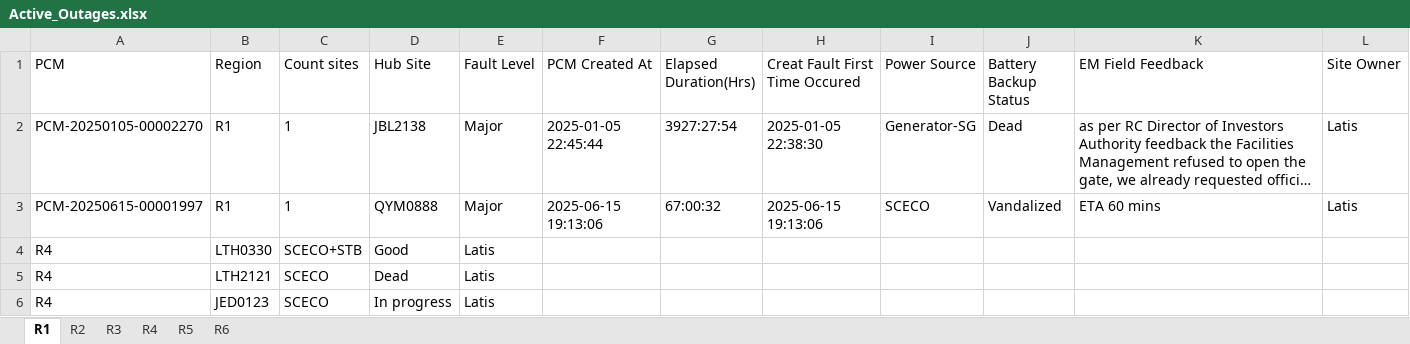
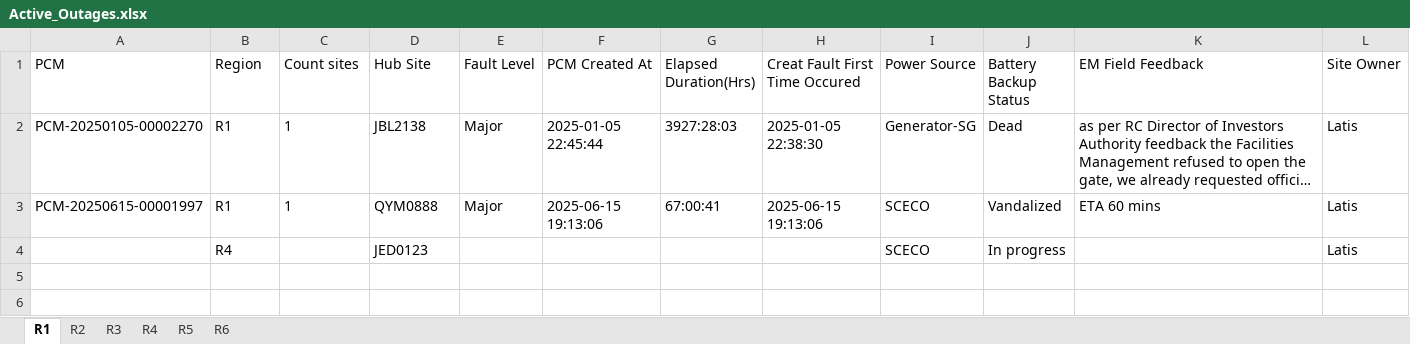
Before and after one commit to tarek-mahran/shabakkat, an Excel workbook: Active_Outages.xlsx, sheet R1, drawn as a sheet; long unchanged cells end in …; values as stored, in another font and other column widths than the file's, no borders; removed rows and columns are numbered as before the commit, all else as after; the diff names each change by its address in the sheet, - before the commit and + after, or states it on an @@ line.

Commit message:
Update Active_Outages.xlsx - 6/18/2025, 2:14:02 PM

```diff
--- a/Active_Outages.xlsx (sheet R1)
+++ b/Active_Outages.xlsx (sheet R1)
-G2 (Elapsed Duration(Hrs)): 3927:27:54
+G2 (Elapsed Duration(Hrs)): 3927:28:03
-G3 (Elapsed Duration(Hrs)): 67:00:32
+G3 (Elapsed Duration(Hrs)): 67:00:41
-row 4: R4 | LTH0330 | SCECO+STB | Good | Latis
-row 5: R4 | LTH2121 | SCECO | Dead | Latis
-row 6: R4 | JED0123 | SCECO | In progress | Latis
+row 4:  | R4 |  | JED0123 |  |  |  |  | SCECO | In progress |  | Latis
```
Also changed, not shown: sheet R4, sheet R2, sheet R6, sheet R5.
